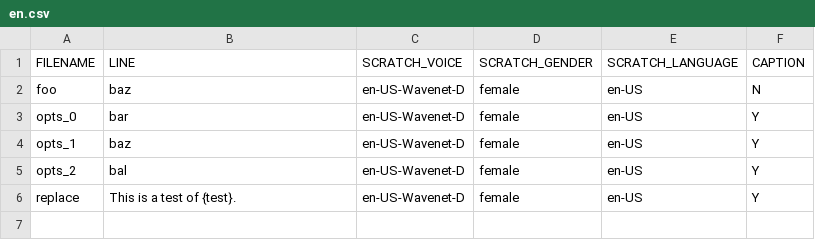
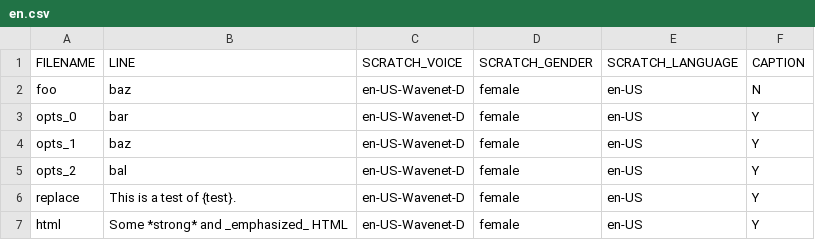
Before and after one commit to relishinc/dill-pixel, a CSV file: examples/src/assets/audio/vo/csv/en.csv, drawn as a sheet.

```diff
--- a/examples/src/assets/audio/vo/csv/en.csv
+++ b/examples/src/assets/audio/vo/csv/en.csv
@@ -6 +6,2 @@ opts_2	bal	en-US-Wavenet-D	female	en-US	Y
 replace	This is a test of {test}.	en-US-Wavenet-D	female	en-US	Y
+html	Some *strong* and _emphasized_ HTML	en-US-Wavenet-D	female	en-US	Y
```
Also changed, not shown: 2 other files.
